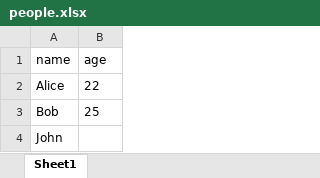
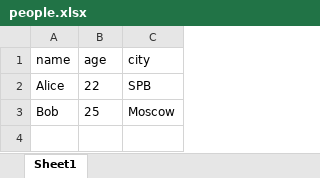
Before and after one commit to RusevaVI/python_labs, an Excel workbook: src/lab_05/data2/out/people.xlsx, sheet Sheet1, drawn as a sheet; values as stored, in another font and other column widths than the file's, no borders; removed rows and columns are numbered as before the commit, all else as after; the diff names each change by its address in the sheet, - before the commit and + after, or states it on an @@ line.

```diff
--- a/src/lab_05/data2/out/people.xlsx (sheet Sheet1)
+++ b/src/lab_05/data2/out/people.xlsx (sheet Sheet1)
+column C (city), rows 2-3: SPB | Moscow
-row 4: John
```
